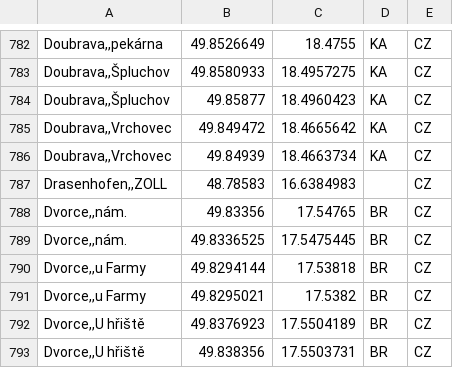
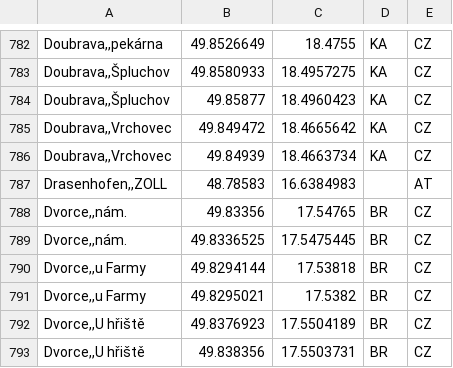
Before and after one commit to Sap1k/jrunify-ext-geodata, a CSV file: other/MPVNet_ODIS.csv, drawn as a sheet; only a part is shown, gaps mark what is left out; the diff names each change by its address in the sheet, - before the commit and + after, or states it on an @@ line.

```diff
--- a/other/MPVNet_ODIS.csv
+++ b/other/MPVNet_ODIS.csv
-E787: CZ
+E787: AT
```
Also changed, not shown: other/MPVNet_Zlin.csv, other/MapaDUK.csv, 1 other file.
